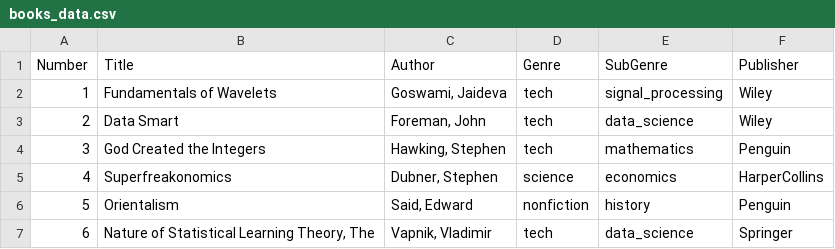
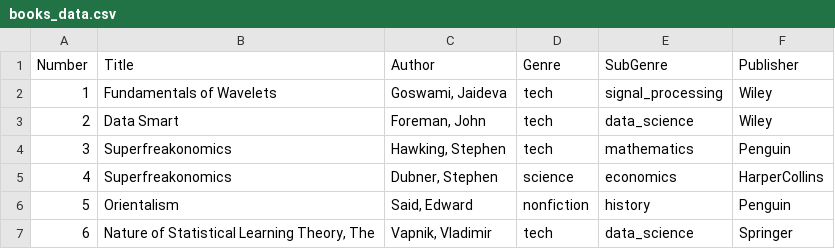
Before and after one commit to JosieAilsa/java-tech-tests, a CSV file: tech-tests/src/data/books_data.csv, drawn as a sheet; only a part is shown.

```diff
--- a/tech-tests/src/data/books_data.csv
+++ b/tech-tests/src/data/books_data.csv
@@ -3,3 +3,3 @@ Number,Title,Author,Genre,SubGenre,Publisher
 2,Data Smart,"Foreman, John",tech,data_science,Wiley
-3,God Created the Integers,"Hawking, Stephen",tech,mathematics,Penguin
+3,Superfreakonomics,"Hawking, Stephen",tech,mathematics,Penguin
 4,Superfreakonomics,"Dubner, Stephen",science,economics,HarperCollins
```
Also changed, not shown: 21 other files.
